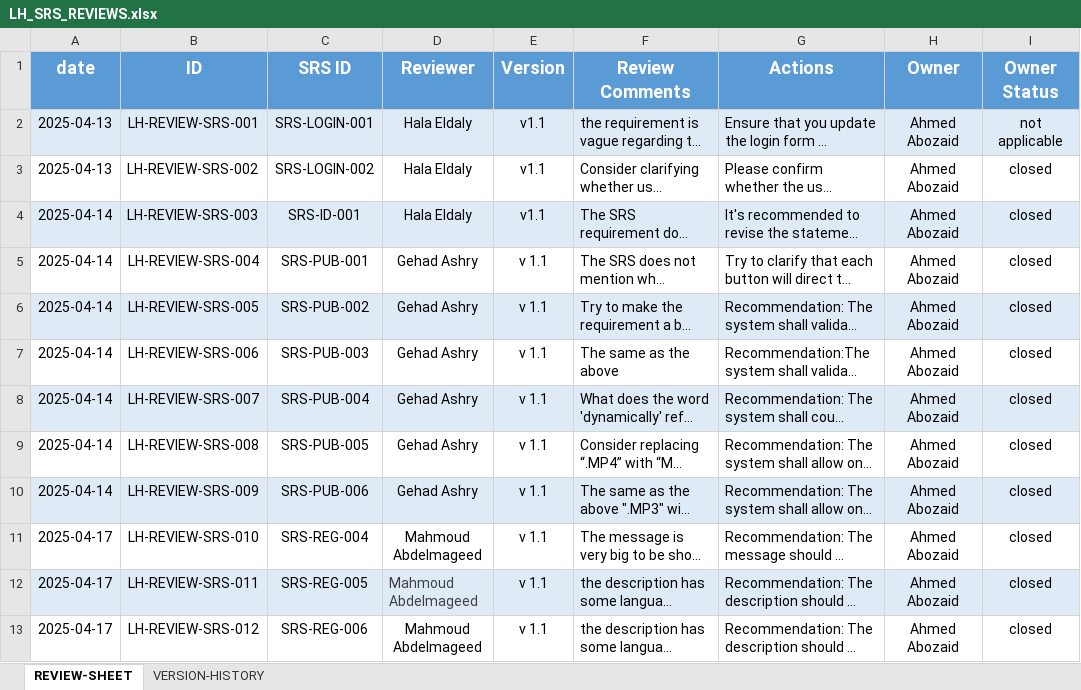
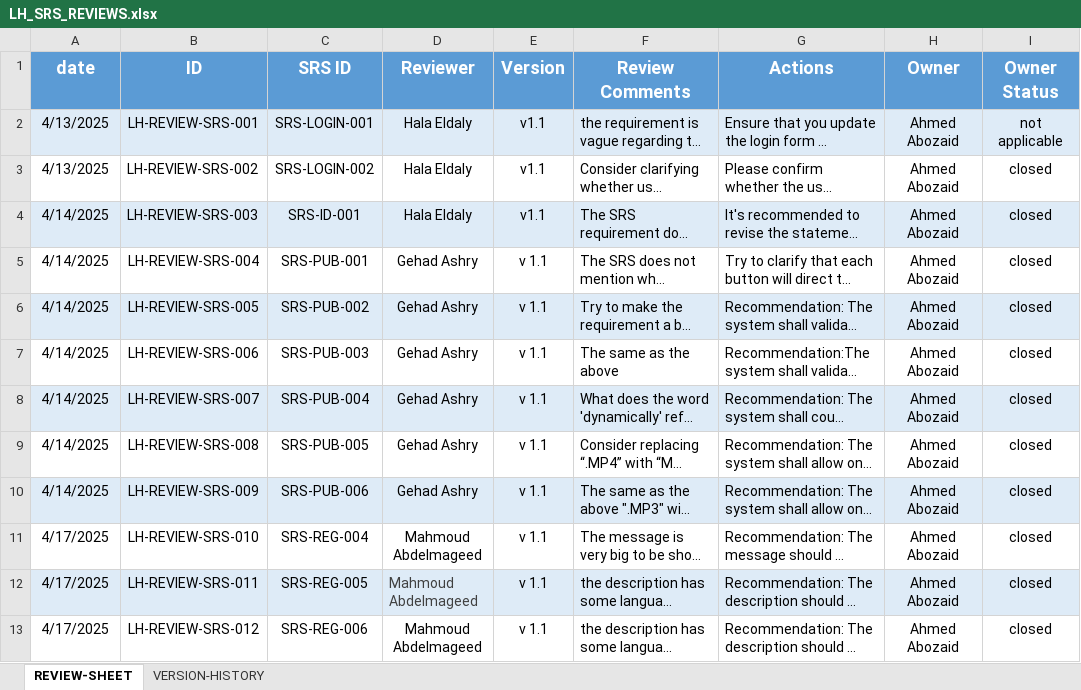
Before and after one commit to EmanAbusalim/Group-3-Learning-hub, an Excel workbook: LH_REVIEWS/LH_SRS_REVIEWS.xlsx, sheet REVIEW-SHEET, drawn as a sheet; only a part is shown; long unchanged cells end in …; values as stored, in another font and other column widths than the file's, no borders; the diff covers the shown part only; the diff names each change by its address in the sheet, - before the commit and + after, or states it on an @@ line.

Commit message:
v2.3 Reviewed publish Video & Admin Home  SRS

```diff
--- a/LH_REVIEWS/LH_SRS_REVIEWS.xlsx (sheet REVIEW-SHEET)
+++ b/LH_REVIEWS/LH_SRS_REVIEWS.xlsx (sheet REVIEW-SHEET)
-A2:A3 (date): 2025-04-13
+A2:A3 (date): 4/13/2025
-A4:A10 (date): 2025-04-14
+A4:A10 (date): 4/14/2025
-A11:A13 (date): 2025-04-17
+A11:A13 (date): 4/17/2025
```
Also changed, not shown: 2 added rows and 10 edited cells elsewhere in this sheet, sheet VERSION-HISTORY.
